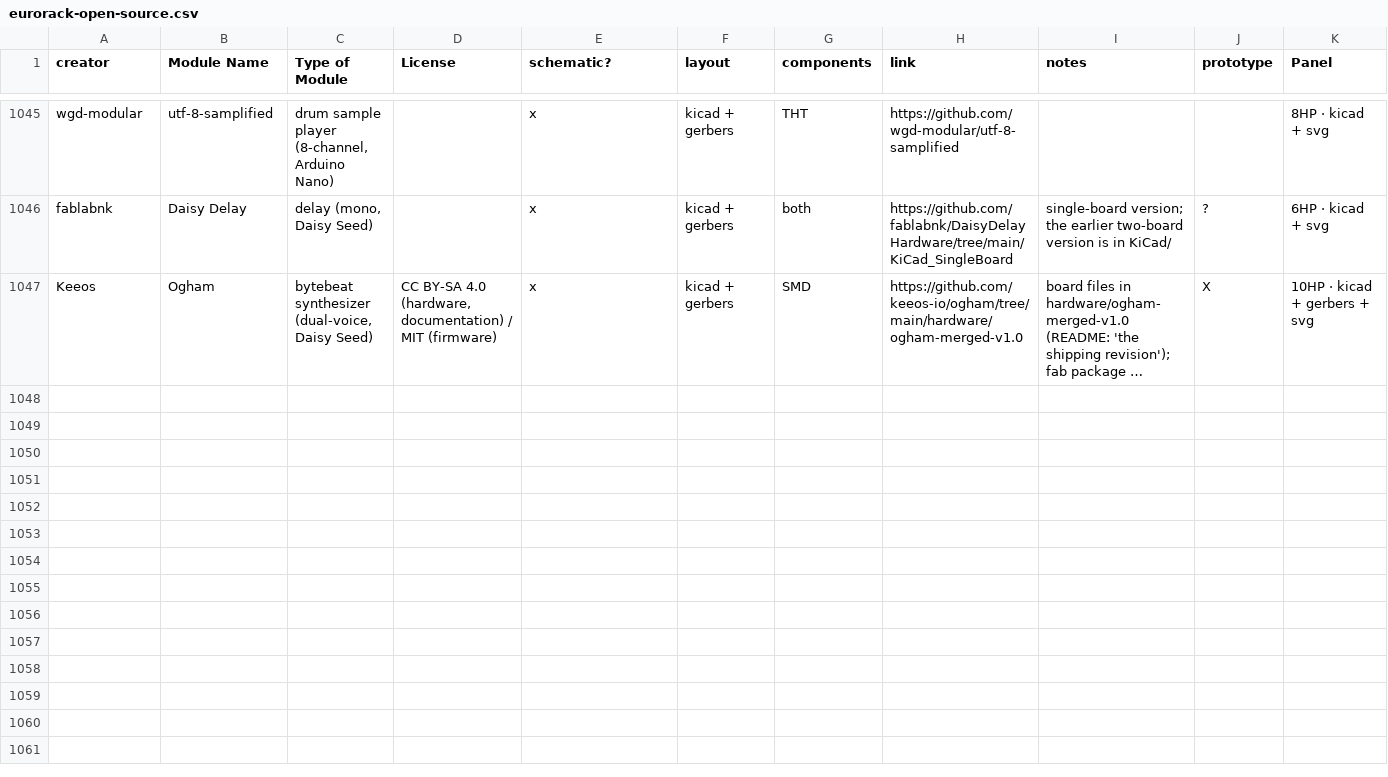
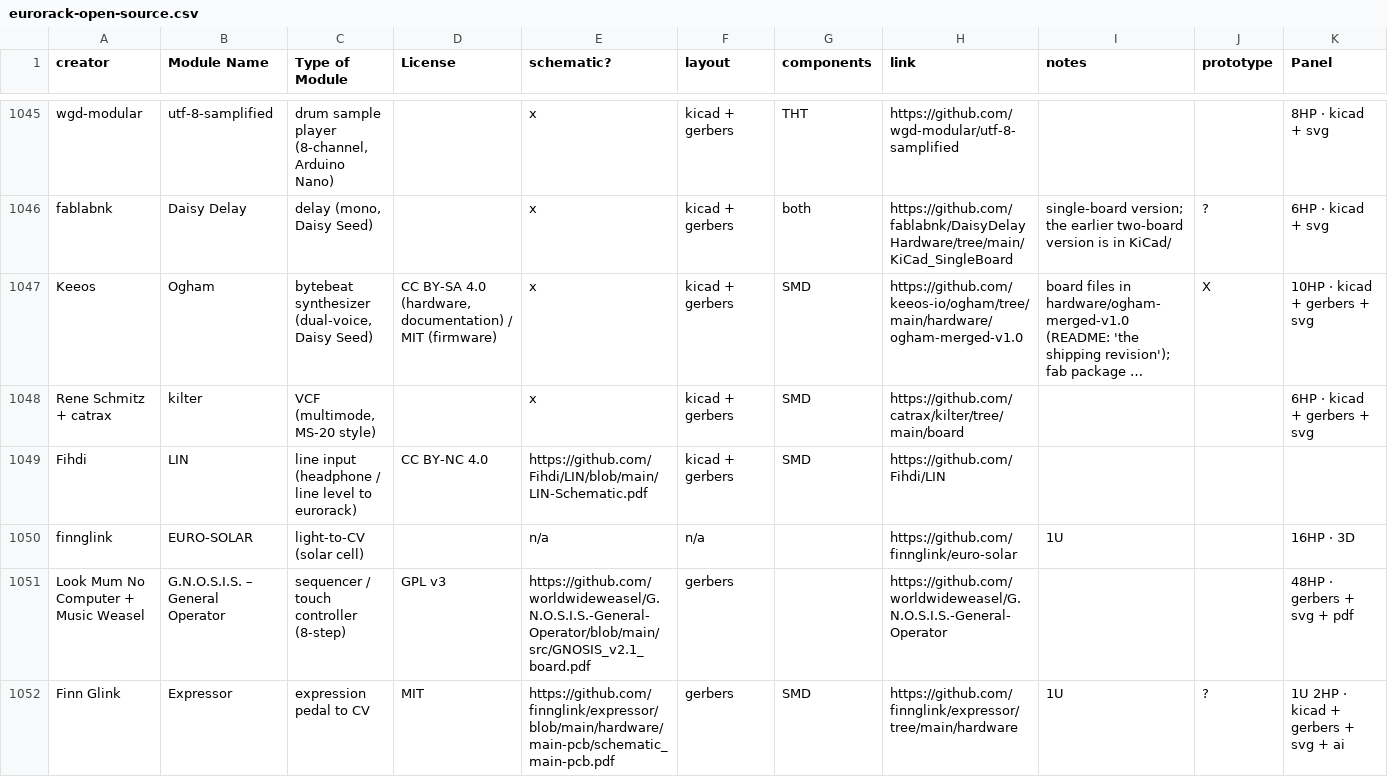
Before and after one commit to daaaaaaaaaniel/my-awesome-eurorack, a CSV file: eurorack-open-source.csv, drawn as a sheet; only a part is shown, gaps mark what is left out; long unchanged cells end in …; rows hold the shown columns only; the diff names each change by its address in the sheet, - before the commit and + after, or states it on an @@ line.

```diff
--- a/eurorack-open-source.csv
+++ b/eurorack-open-source.csv
+row 1048: Rene Schmitz + catrax | kilter | VCF (multimode, MS-20 style) |  | x | kicad + gerbers | SMD | https://github.com/catrax/kilter/tree/main/board |  |  | 6HP · kicad + gerbers + svg
+row 1049: Fihdi | LIN | line input (headphone / line level to eurorack) | CC BY-NC 4.0 | https://github.com/Fihdi/LIN/blob/main/LIN-Schematic.pdf | kicad + gerbers | SMD | https://github.com/Fihdi/LIN
+row 1050: finnglink | EURO-SOLAR | light-to-CV (solar cell) |  | n/a | n/a |  | https://github.com/finnglink/euro-solar | 1U |  | 16HP · 3D
+row 1051: Look Mum No Computer + Music Weasel | G.N.O.S.I.S. – General Operator | sequencer / touch controller (8-step) | GPL v3 | https://github.com/worldwideweasel/G.N.O.S.I.S.-General-Operator/blob/main/src/GNOSIS_v2.1_board.pdf | gerbers |  | https://github.com/worldwideweasel/G.N.O.S.I.S.-General-Operator |  |  | 48HP · gerbers + svg + pdf
+row 1052: Finn Glink | Expressor | expression pedal to CV | MIT | https://github.com/finnglink/expressor/blob/main/hardware/main-pcb/schematic_main-pcb.pdf | gerbers | SMD | https://github.com/finnglink/expressor/tree/main/hardware | 1U | ? | 1U 2HP · kicad + gerbers + svg + ai
```
Also changed, not shown: data/components-out.tsv, data/needs-ruling.tsv, 19 other files.
